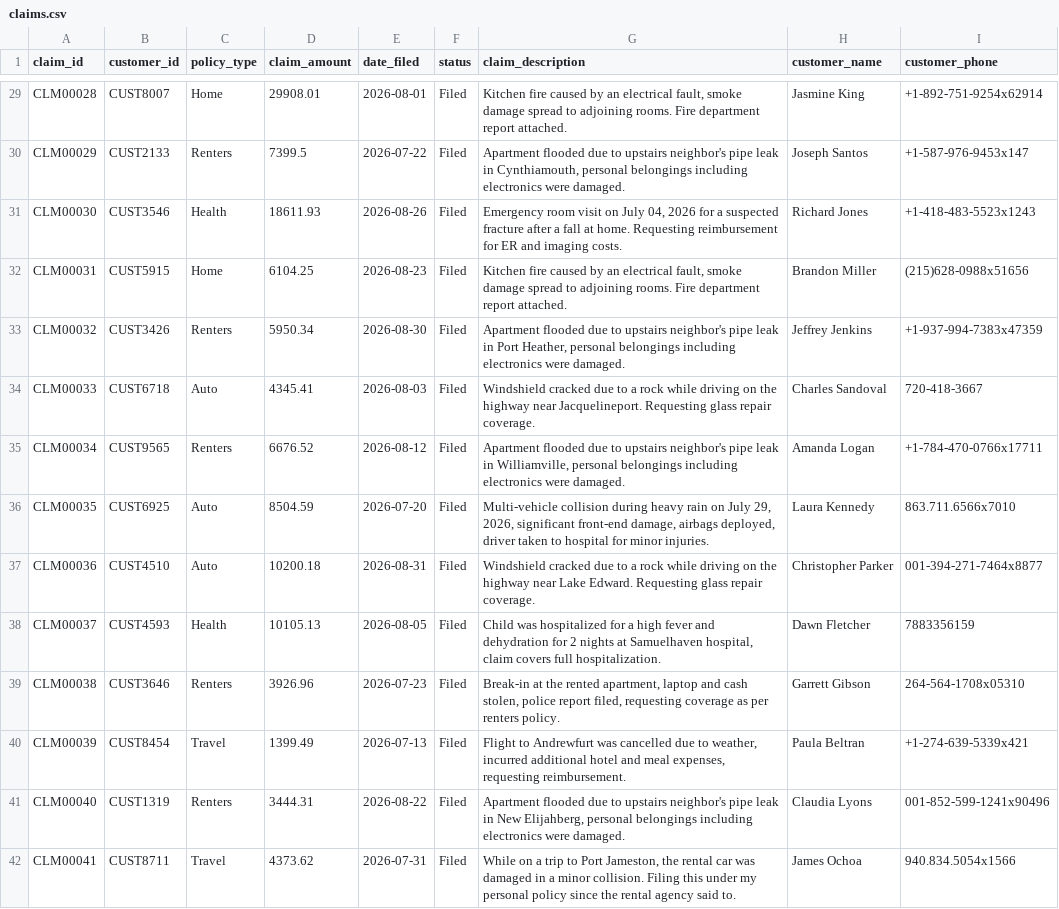
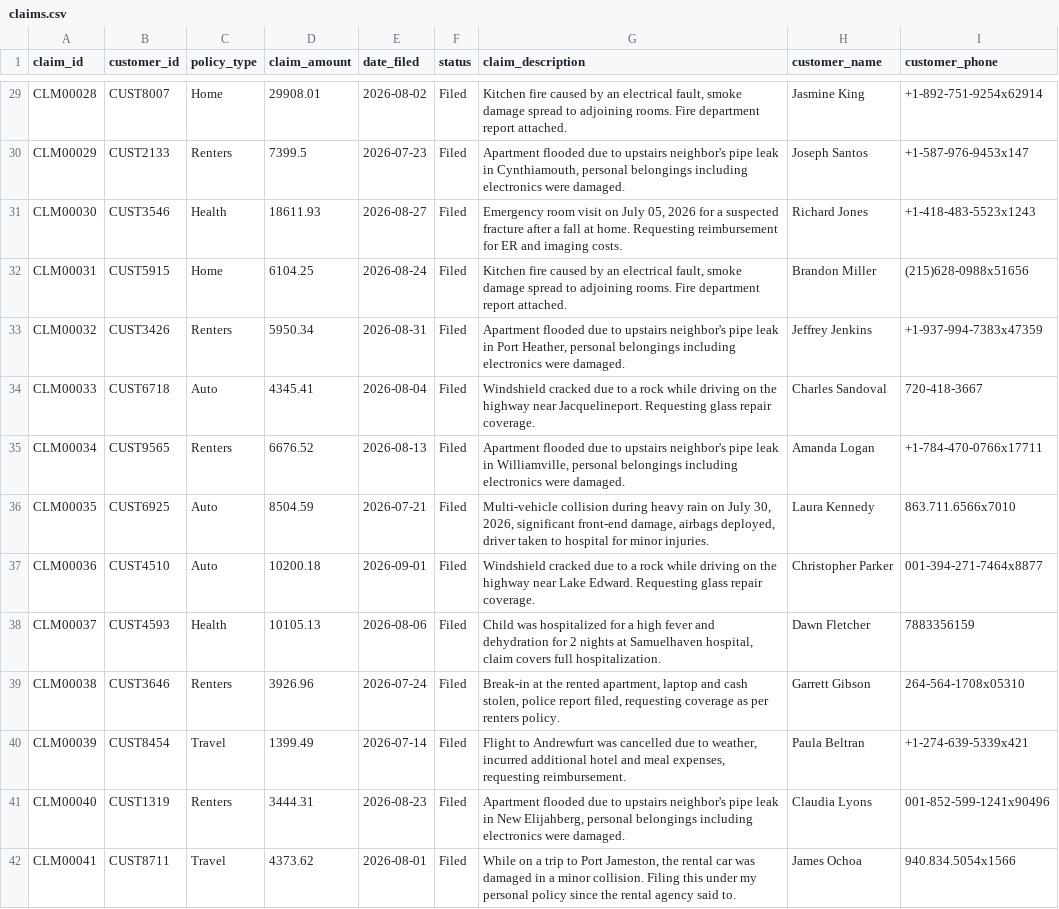
Before and after one commit to MadhavKamble/ClaimSense, a CSV file: data/claims.csv, drawn as a sheet; only a part is shown, gaps mark what is left out; the diff covers the shown part only; the diff names each change by its address in the sheet, - before the commit and + after, or states it on an @@ line.

```diff
--- a/data/claims.csv
+++ b/data/claims.csv
-E29 (date_filed): 2026-08-01
+E29 (date_filed): 2026-08-02
-E30 (date_filed): 2026-07-22
+E30 (date_filed): 2026-07-23
-E31 (date_filed): 2026-08-26
+E31 (date_filed): 2026-08-27
-G31 (claim_description): …on July 04, 2026 for…
+G31 (claim_description): …on July 05, 2026 for…
-E32 (date_filed): 2026-08-23
+E32 (date_filed): 2026-08-24
-E33 (date_filed): 2026-08-30
+E33 (date_filed): 2026-08-31
-E34 (date_filed): 2026-08-03
+E34 (date_filed): 2026-08-04
-E35 (date_filed): 2026-08-12
+E35 (date_filed): 2026-08-13
-E36 (date_filed): 2026-07-20
+E36 (date_filed): 2026-07-21
-G36 (claim_description): …on July 29, 2026, significant…
+G36 (claim_description): …on July 30, 2026, significant…
-E37 (date_filed): 2026-08-31
+E37 (date_filed): 2026-09-01
-E38 (date_filed): 2026-08-05
+E38 (date_filed): 2026-08-06
-E39 (date_filed): 2026-07-23
+E39 (date_filed): 2026-07-24
-E40 (date_filed): 2026-07-13
+E40 (date_filed): 2026-07-14
-E41 (date_filed): 2026-08-22
+E41 (date_filed): 2026-08-23
-E42 (date_filed): 2026-07-31
+E42 (date_filed): 2026-08-01
```
Also changed, not shown: 77 edited cells elsewhere in this file, 2 other files.
